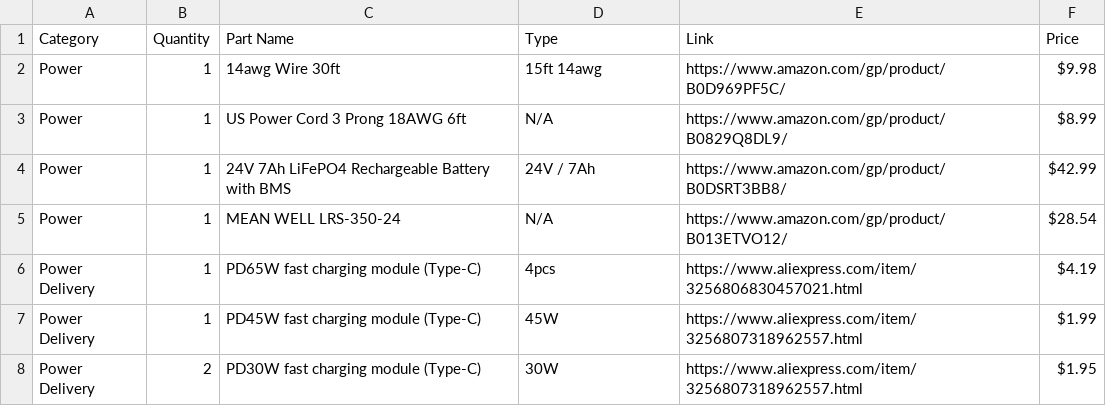
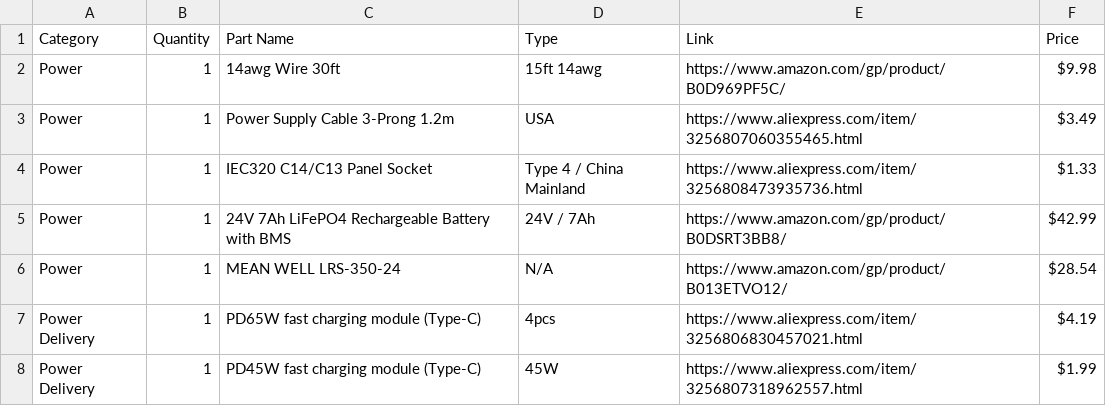
Before and after one commit to 22yeets22/MacroUPS, a CSV file: BOM.csv, drawn as a sheet; only a part is shown; the shorter side is filled out with more unchanged rows; removed rows and columns are numbered as before the commit, all else as after; the diff names each change by its address in the sheet, - before the commit and + after, or states it on an @@ line.

Commit message:
Update BOM.csv with new power supply items
Replaced two power-related items with new products and updated their details.

```diff
--- a/BOM.csv
+++ b/BOM.csv
-row 3: Power | 1 | US Power Cord 3 Prong 18AWG 6ft | N/A | https://www.amazon.com/gp/product/B0829Q8DL9/ | $8.99
+row 3: Power | 1 | Power Supply Cable 3-Prong 1.2m | USA | https://www.aliexpress.com/item/3256807060355465.html | $3.49
+row 4: Power | 1 | IEC320 C14/C13 Panel Socket | Type 4 / China Mainland | https://www.aliexpress.com/item/3256808473935736.html | $1.33
```
